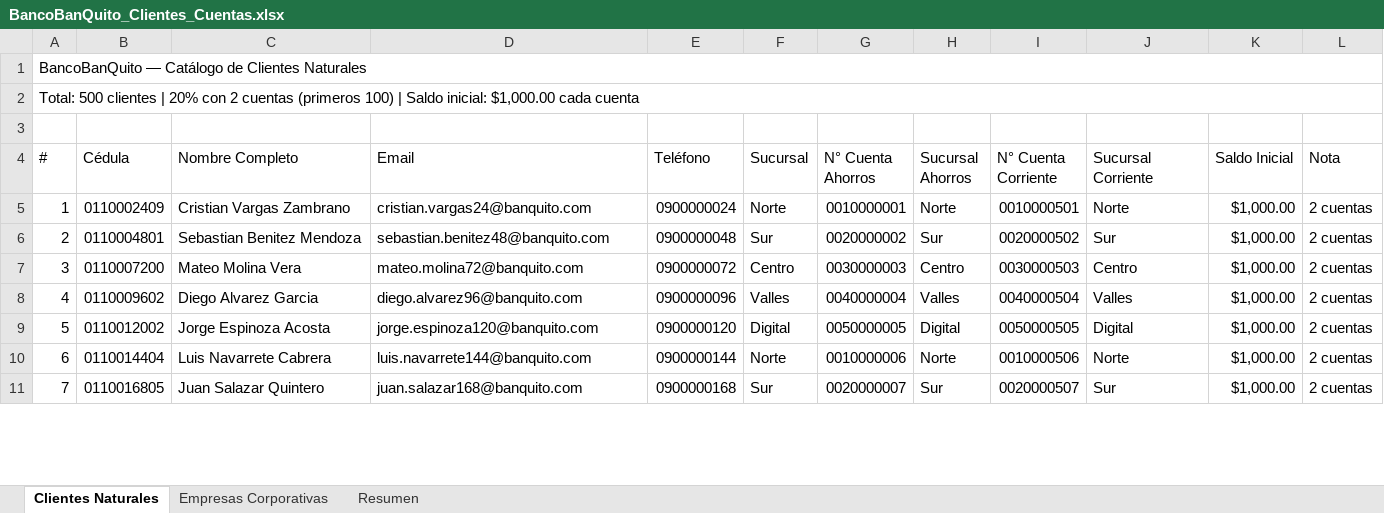
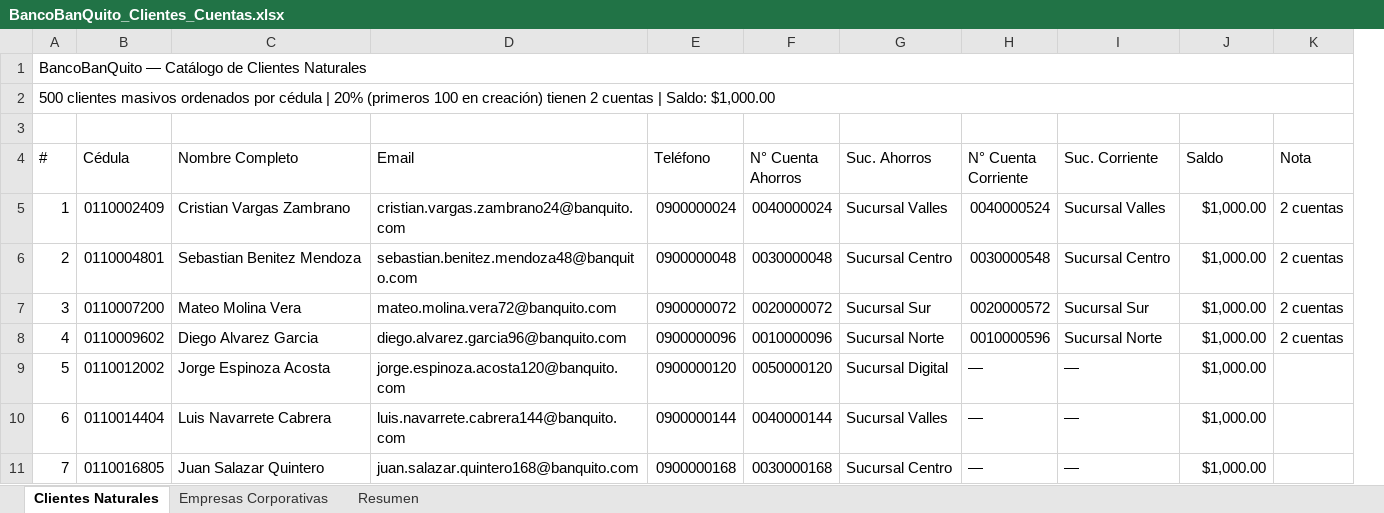
Before and after one commit to aeherrera16/grupo1_BancoBanQuito, an Excel workbook: BancoBanQuito_Clientes_Cuentas.xlsx, sheet Clientes Naturales, drawn as a sheet; only a part is shown; values as stored, in another font and other column widths than the file's, no cell formats; removed rows and columns are numbered as before the commit, all else as after; the diff covers the shown part only; the diff names each change by its address in the sheet, - before the commit and + after, or states it on an @@ line.

```diff
--- a/BancoBanQuito_Clientes_Cuentas.xlsx (sheet Clientes Naturales)
+++ b/BancoBanQuito_Clientes_Cuentas.xlsx (sheet Clientes Naturales)
-column F (Sucursal), rows 5-11: Norte | Sur | Centro | Valles | Digital | Norte | Sur
-column H (Sucursal Ahorros), rows 5-11: Norte | Sur | Centro | Valles | Digital | Norte | Sur
+column G (Suc. Ahorros), rows 5-11: Sucursal Valles | Sucursal Centro | Sucursal Sur | Sucursal Norte | Sucursal Digital | Sucursal Valles | Sucursal Centro
@@ column A (#) renumbered between rows 2 and 443 @@
-I4: Sucursal Corriente
+I4: Suc. Corriente
-J4: Saldo Inicial
+J4: Saldo
-D5 (Email): cristian.vargas24@banquito.com
+D5 (Email): cristian.vargas.zambrano24@banquito.com
-F5 (N° Cuenta Ahorros): 0010000001
+F5 (N° Cuenta Ahorros): 0040000024
-H5 (N° Cuenta Corriente): 0010000501
+H5 (N° Cuenta Corriente): 0040000524
-I5 (Suc. Corriente): Norte
+I5 (Suc. Corriente): Sucursal Valles
-D6 (Email): sebastian.benitez48@banquito.com
+D6 (Email): sebastian.benitez.mendoza48@banquito.com
-F6 (N° Cuenta Ahorros): 0020000002
+F6 (N° Cuenta Ahorros): 0030000048
-H6 (N° Cuenta Corriente): 0020000502
+H6 (N° Cuenta Corriente): 0030000548
-I6 (Suc. Corriente): Sur
+I6 (Suc. Corriente): Sucursal Centro
-D7 (Email): mateo.molina72@banquito.com
+D7 (Email): mateo.molina.vera72@banquito.com
-F7 (N° Cuenta Ahorros): 0030000003
+F7 (N° Cuenta Ahorros): 0020000072
-H7 (N° Cuenta Corriente): 0030000503
+H7 (N° Cuenta Corriente): 0020000572
-I7 (Suc. Corriente): Centro
+I7 (Suc. Corriente): Sucursal Sur
-D8 (Email): diego.alvarez96@banquito.com
+D8 (Email): diego.alvarez.garcia96@banquito.com
-F8 (N° Cuenta Ahorros): 0040000004
+F8 (N° Cuenta Ahorros): 0010000096
-H8 (N° Cuenta Corriente): 0040000504
+H8 (N° Cuenta Corriente): 0010000596
-I8 (Suc. Corriente): Valles
+I8 (Suc. Corriente): Sucursal Norte
-D9 (Email): jorge.espinoza120@banquito.com
+D9 (Email): jorge.espinoza.acosta120@banquito.com
-F9 (N° Cuenta Ahorros): 0050000005
+F9 (N° Cuenta Ahorros): 0050000120
-H9 (N° Cuenta Corriente): 0050000505
+H9 (N° Cuenta Corriente): —
-I9 (Suc. Corriente): Digital
+I9 (Suc. Corriente): —
-K9:K11 (Nota): 2 cuentas
+K9:K11 (Nota): (empty)
-D10 (Email): luis.navarrete144@banquito.com
+D10 (Email): luis.navarrete.cabrera144@banquito.com
-F10 (N° Cuenta Ahorros): 0010000006
+F10 (N° Cuenta Ahorros): 0040000144
-H10 (N° Cuenta Corriente): 0010000506
+H10 (N° Cuenta Corriente): —
-I10 (Suc. Corriente): Norte
+I10 (Suc. Corriente): —
-D11 (Email): juan.salazar168@banquito.com
+D11 (Email): juan.salazar.quintero168@banquito.com
-F11 (N° Cuenta Ahorros): 0020000007
+F11 (N° Cuenta Ahorros): 0030000168
-H11 (N° Cuenta Corriente): 0020000507
+H11 (N° Cuenta Corriente): —
-I11 (Suc. Corriente): Sur
+I11 (Suc. Corriente): —
```
Also changed, not shown: 17 added rows, 8 removed rows and 1457 edited cells elsewhere in this sheet, sheet Empresas Corporativas, sheet Resumen, cell formats, 7 other files.
